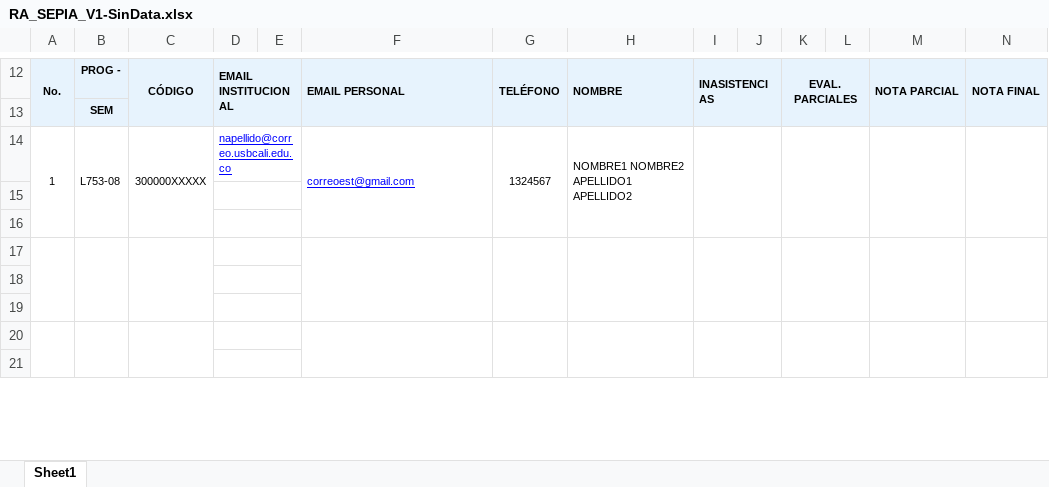
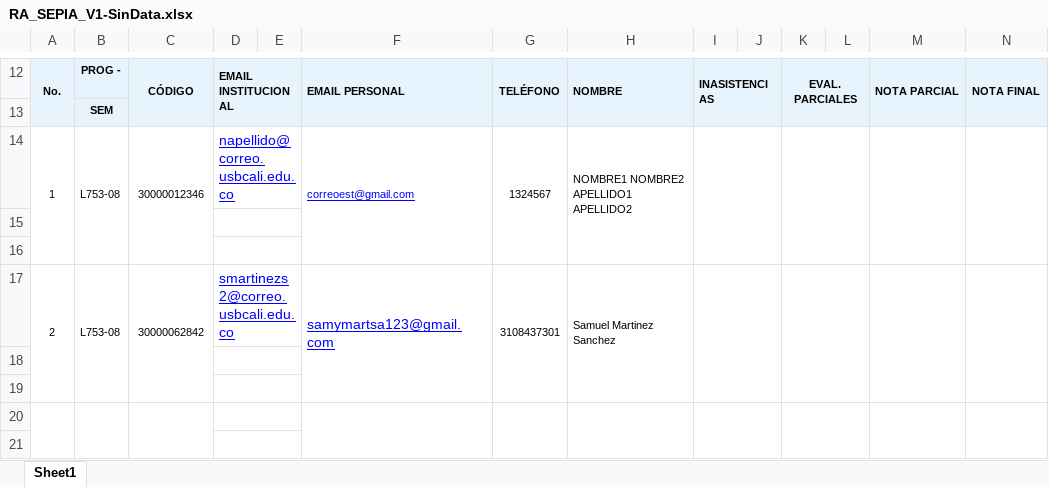
Before and after one commit to julianzx811/roles, an Excel workbook: RA_SEPIA_V1-SinData.xlsx, sheet Sheet1, drawn as a sheet; only a part is shown, gaps mark what is left out; values as stored, in another font and other column widths than the file's, no borders; charts and pictures not drawn; rows hold the shown columns only; the diff names each change by its address in the sheet, - before the commit and + after, or states it on an @@ line.

```diff
--- a/RA_SEPIA_V1-SinData.xlsx (sheet Sheet1)
+++ b/RA_SEPIA_V1-SinData.xlsx (sheet Sheet1)
-C14: 300000XXXXX
+C14: 30000012346
@@ D14 text size: larger @@
-row 17: (empty)
+row 17: 2 | L753-08 | 30000062842 | smartinezs2@correo.usbcali.edu.co |  | samymartsa123@gmail.com | 3108437301 | Samuel Martinez Sanchez
```
Also changed, not shown: 2 other files.
